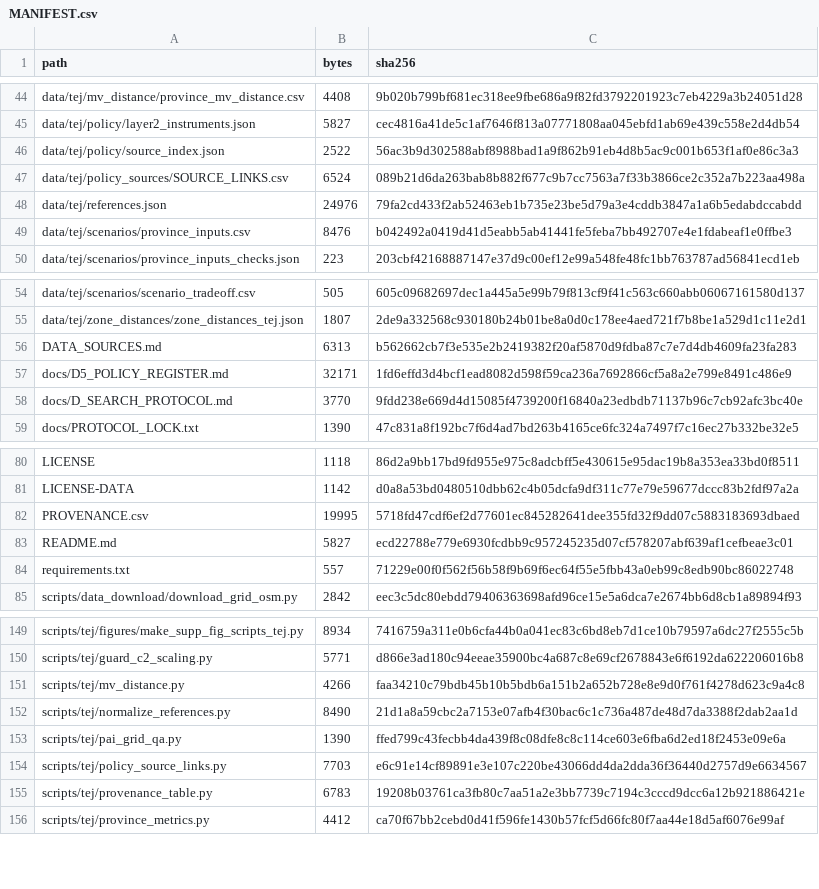
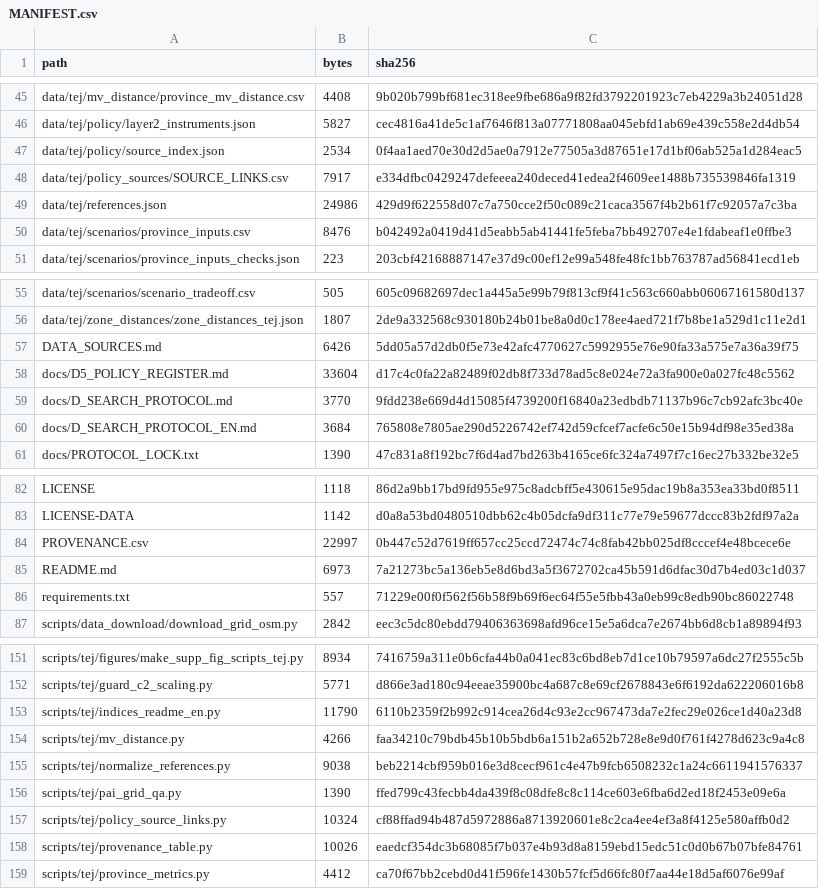
Before and after one commit to teerawat-kaewpia/thailand-equity-solar-pv-prioritisation, a CSV file: MANIFEST.csv, drawn as a sheet; only a part is shown, gaps mark what is left out; the diff covers the shown part only.

```diff
--- a/MANIFEST.csv
+++ b/MANIFEST.csv
@@ -45,5 +46,5 @@ data/tej/mv_distance/province_mv_distance.csv,4408,9b020b799bf681ec318ee9fbe686a
 data/tej/policy/layer2_instruments.json,5827,cec4816a41de5c1af7646f813a07771808aa045ebfd1ab69e439c558e2d4db54
-data/tej/policy/source_index.json,2522,56ac3b9d302588abf8988bad1a9f862b91eb4d8b5ac9c001b653f1af0e86c3a3
-data/tej/policy_sources/SOURCE_LINKS.csv,6524,089b21d6da263bab8b882f677c9b7cc7563a7f33b3866ce2c352a7b223aa498a
-data/tej/references.json,24976,79fa2cd433f2ab52463eb1b735e23be5d79a3e4cddb3847a1a6b5edabdccabdd
+data/tej/policy/source_index.json,2534,0f4aa1aed70e30d2d5ae0a7912e77505a3d87651e17d1bf06ab525a1d284eac5
+data/tej/policy_sources/SOURCE_LINKS.csv,7917,e334dfbc0429247defeeea240deced41edea2f4609ee1488b735539846fa1319
+data/tej/references.json,24986,429d9f622558d07c7a750cce2f50c089c21caca3567f4b2b61f7c92057a7c3ba
 data/tej/scenarios/province_inputs.csv,8476,b042492a0419d41d5eabb5ab41441fe5feba7bb492707e4e1fdabeaf1e0ffbe3
@@ -55,5 +56,6 @@ data/tej/scenarios/scenario_tradeoff.csv,505,605c09682697dec1a445a5e99b79f813cf9
 data/tej/zone_distances/zone_distances_tej.json,1807,2de9a332568c930180b24b01be8a0d0c178ee4aed721f7b8be1a529d1c11e2d1
-DATA_SOURCES.md,6313,b562662cb7f3e535e2b2419382f20af5870d9fdba87c7e7d4db4609fa23fa283
-docs/D5_POLICY_REGISTER.md,32171,1fd6effd3d4bcf1ead8082d598f59ca236a7692866cf5a8a2e799e8491c486e9
+DATA_SOURCES.md,6426,5dd05a57d2db0f5e73e42afc4770627c5992955e76e90fa33a575e7a36a39f75
+docs/D5_POLICY_REGISTER.md,33604,d17c4c0fa22a82489f02db8f733d78ad5c8e024e72a3fa900e0a027fc48c5562
 docs/D_SEARCH_PROTOCOL.md,3770,9fdd238e669d4d15085f4739200f16840a23edbdb71137b96c7cb92afc3bc40e
+docs/D_SEARCH_PROTOCOL_EN.md,3684,765808e7805ae290d5226742ef742d59cfcef7acfe6c50e15b94df98e35ed38a
 docs/PROTOCOL_LOCK.txt,1390,47c831a8f192bc7f6d4ad7bd263b4165ce6fc324a7497f7c16ec27b332be32e5
@@ -81,4 +83,4 @@ LICENSE,1118,86d2a9bb17bd9fd955e975c8adcbff5e430615e95dac19b8a353ea33bd0f8511
 LICENSE-DATA,1142,d0a8a53bd0480510dbb62c4b05dcfa9df311c77e79e59677dccc83b2fdf97a2a
-PROVENANCE.csv,19995,5718fd47cdf6ef2d77601ec845282641dee355fd32f9dd07c5883183693dbaed
-README.md,5827,ecd22788e779e6930fcdbb9c957245235d07cf578207abf639af1cefbeae3c01
+PROVENANCE.csv,22997,0b447c52d7619ff657cc25ccd72474c74c8fab42bb025df8cccef4e48bcece6e
+README.md,6973,7a21273bc5a136eb5e8d6bd3a5f3672702ca45b591d6dfac30d7b4ed03c1d037
 requirements.txt,557,71229e00f0f562f56b58f9b69f6ec64f55e5fbb43a0eb99c8edb90bc86022748
@@ -150,7 +152,8 @@ scripts/tej/figures/make_supp_fig_scripts_tej.py,8934,7416759a311e0b6cfa44b0a041
 scripts/tej/guard_c2_scaling.py,5771,d866e3ad180c94eeae35900bc4a687c8e69cf2678843e6f6192da622206016b8
+scripts/tej/indices_readme_en.py,11790,6110b2359f2b992c914cea26d4c93e2cc967473da7e2fec29e026ce1d40a23d8
 scripts/tej/mv_distance.py,4266,faa34210c79bdb45b10b5bdb6a151b2a652b728e8e9d0f761f4278d623c9a4c8
-scripts/tej/normalize_references.py,8490,21d1a8a59cbc2a7153e07afb4f30bac6c1c736a487de48d7da3388f2dab2aa1d
+scripts/tej/normalize_references.py,9038,beb2214cbf959b016e3d8cecf961c4e47b9fcb6508232c1a24c6611941576337
 scripts/tej/pai_grid_qa.py,1390,ffed799c43fecbb4da439f8c08dfe8c8c114ce603e6fba6d2ed18f2453e09e6a
-scripts/tej/policy_source_links.py,7703,e6c91e14cf89891e3e107c220be43066dd4da2dda36f36440d2757d9e6634567
-scripts/tej/provenance_table.py,6783,19208b03761ca3fb80c7aa51a2e3bb7739c7194c3cccd9dcc6a12b921886421e
+scripts/tej/policy_source_links.py,10324,cf88ffad94b487d5972886a8713920601e8c2ca4ee4ef3a8f4125e580affb0d2
+scripts/tej/provenance_table.py,10026,eaedcf354dc3b68085f7b037e4b93d8a8159ebd15edc51c0d0b67b07bfe84761
 scripts/tej/province_metrics.py,4412,ca70f67bb2cebd0d41f596fe1430b57fcf5d66fc80f7aa44e18d5af6076e99af
```
Also changed, not shown: 1 added row and 5 edited cells elsewhere in this file, PROVENANCE.csv, data/tej/policy_sources/SOURCE_LINKS.csv, 14 other files.
